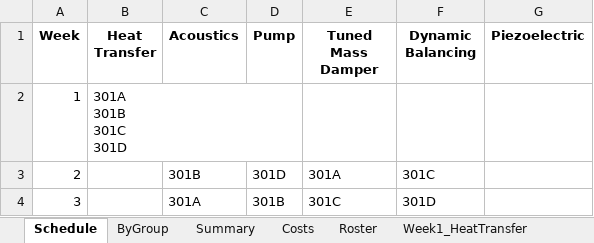
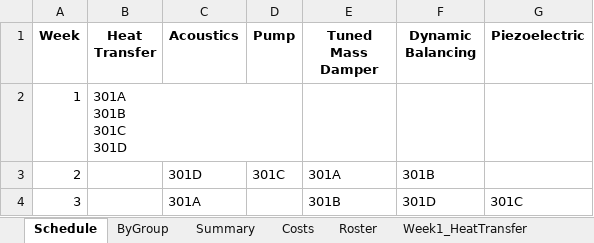
Before and after one commit to bradentmclain/ME4842_Tools, an Excel workbook: assignments/301.xlsx, sheet Schedule, drawn as a sheet; values as stored, in another font and other column widths than the file's, no borders; the diff names each change by its address in the sheet, - before the commit and + after, or states it on an @@ line.

```diff
--- a/assignments/301.xlsx (sheet Schedule)
+++ b/assignments/301.xlsx (sheet Schedule)
-C3 (Acoustics): 301B
+C3 (Acoustics): 301D
-D3 (Pump): 301D
+D3 (Pump): 301C
-F3 (Dynamic Balancing): 301C
+F3 (Dynamic Balancing): 301B
-D4 (Pump): 301B
+D4 (Pump): (empty)
-E4 (Tuned Mass Damper): 301C
+E4 (Tuned Mass Damper): 301B
-G4 (Piezoelectric): (empty)
+G4 (Piezoelectric): 301C
```
Also changed, not shown: sheet Costs, sheet ByGroup, sheet Capacities, sheet Summary, assignments/305.xlsx, assignments/307.xlsx, 9 other files.
